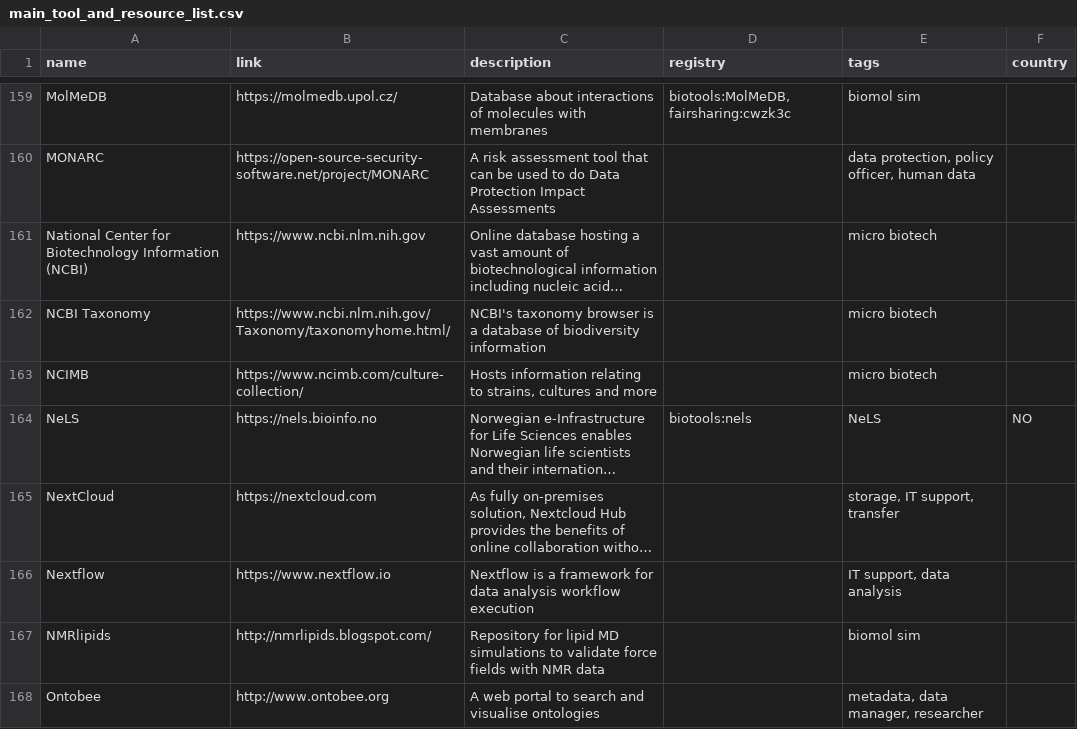
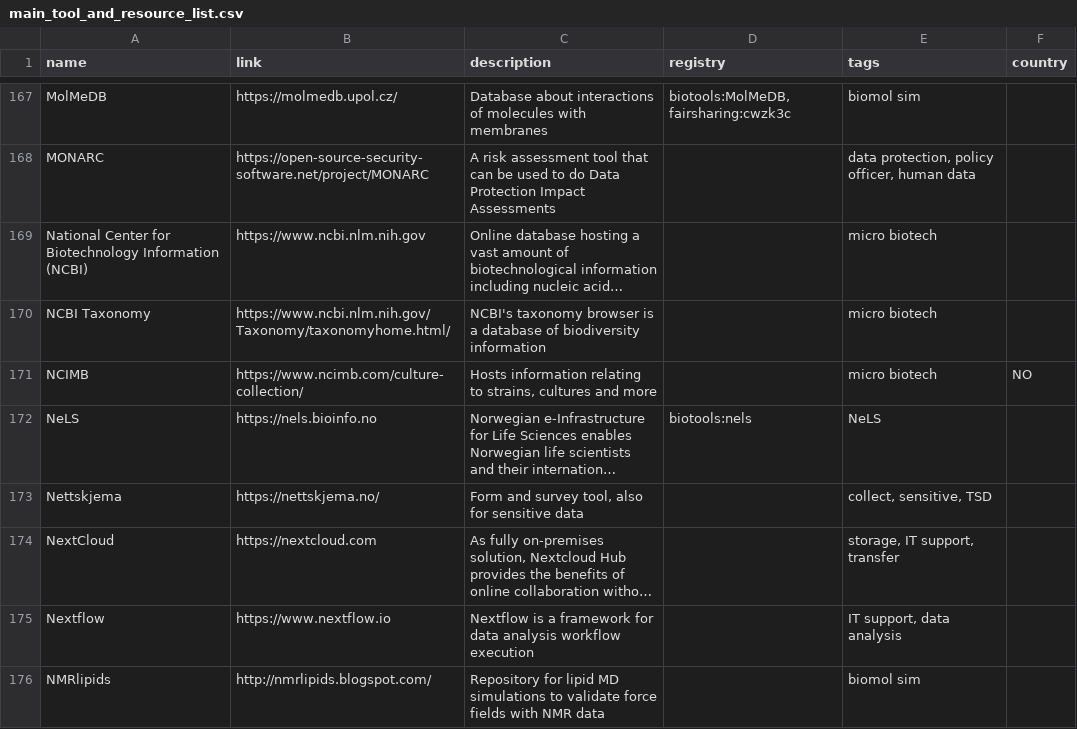
Before and after one commit to elixir-europe/rdmkit, a CSV file: _data/main_tool_and_resource_list.csv, drawn as a sheet; only a part is shown, gaps mark what is left out; the shorter side is filled out with more unchanged rows; long unchanged cells end in …; addresses are those after the commit; the diff covers the shown part only; the diff names each change by its address in the sheet, - before the commit and + after, or states it on an @@ line.

Commit message:
tool update

```diff
--- a/_data/main_tool_and_resource_list.csv
+++ b/_data/main_tool_and_resource_list.csv
-F171 (country): (empty)
+F171 (country): NO
-F172 (country): NO
+F172 (country): (empty)
+row 173: Nettskjema | https://nettskjema.no/ | Form and survey tool, also for sensitive data |  | collect, sensitive, TSD
```
Also changed, not shown: 15 added rows, 1 removed row and 9 edited cells elsewhere in this file, 2 other files.
